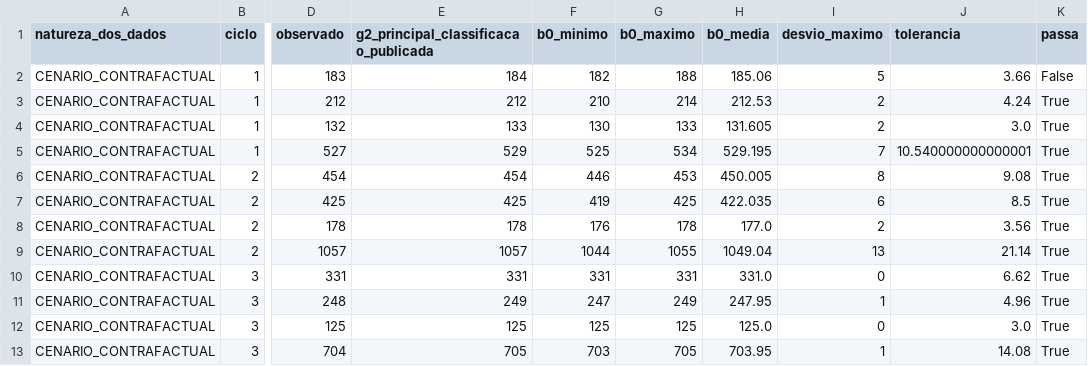
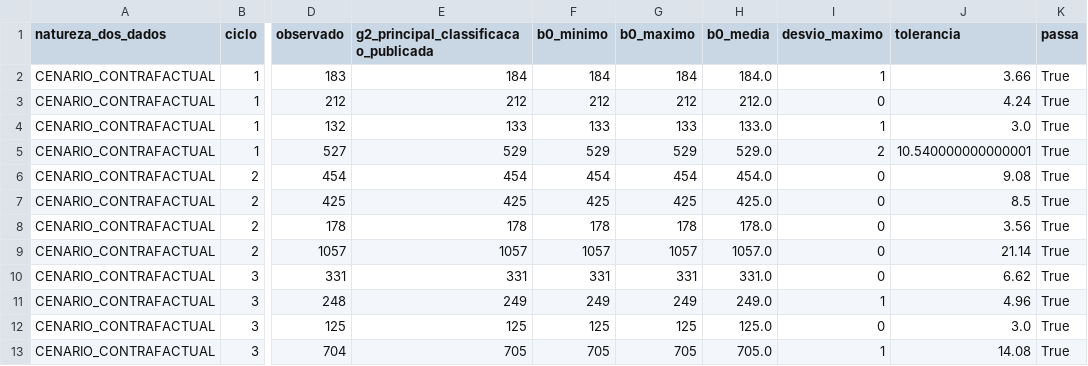
Before and after one commit to ka1victor/impact-eval-health-econ-pmme, a CSV file: output/cenarios/P1_cenarios_validacao_base.csv, drawn as a sheet; only a part is shown, gaps mark what is left out; the diff names each change by its address in the sheet, - before the commit and + after, or states it on an @@ line.

```diff
--- a/output/cenarios/P1_cenarios_validacao_base.csv
+++ b/output/cenarios/P1_cenarios_validacao_base.csv
-F2 (b0_minimo): 182
+F2 (b0_minimo): 184
-G2 (b0_maximo): 188
+G2 (b0_maximo): 184
-H2 (b0_media): 185.06
+H2 (b0_media): 184.0
-I2 (desvio_maximo): 5
+I2 (desvio_maximo): 1
-K2 (passa): False
+K2 (passa): True
-F3 (b0_minimo): 210
+F3 (b0_minimo): 212
-G3 (b0_maximo): 214
+G3 (b0_maximo): 212
-H3 (b0_media): 212.53
+H3 (b0_media): 212.0
-I3 (desvio_maximo): 2
+I3 (desvio_maximo): 0
-F4 (b0_minimo): 130
+F4 (b0_minimo): 133
-H4 (b0_media): 131.605
+H4 (b0_media): 133.0
-I4 (desvio_maximo): 2
+I4 (desvio_maximo): 1
-F5 (b0_minimo): 525
+F5 (b0_minimo): 529
-G5 (b0_maximo): 534
+G5 (b0_maximo): 529
-H5 (b0_media): 529.195
+H5 (b0_media): 529.0
-I5 (desvio_maximo): 7
+I5 (desvio_maximo): 2
-F6 (b0_minimo): 446
+F6 (b0_minimo): 454
-G6 (b0_maximo): 453
+G6 (b0_maximo): 454
-H6 (b0_media): 450.005
+H6 (b0_media): 454.0
-I6 (desvio_maximo): 8
+I6 (desvio_maximo): 0
-F7 (b0_minimo): 419
+F7 (b0_minimo): 425
-H7 (b0_media): 422.035
+H7 (b0_media): 425.0
-I7 (desvio_maximo): 6
+I7 (desvio_maximo): 0
-F8 (b0_minimo): 176
+F8 (b0_minimo): 178
-H8 (b0_media): 177.0
+H8 (b0_media): 178.0
-I8 (desvio_maximo): 2
+I8 (desvio_maximo): 0
-F9 (b0_minimo): 1044
+F9 (b0_minimo): 1057
-G9 (b0_maximo): 1055
+G9 (b0_maximo): 1057
-H9 (b0_media): 1049.04
+H9 (b0_media): 1057.0
-I9 (desvio_maximo): 13
+I9 (desvio_maximo): 0
-F11 (b0_minimo): 247
+F11 (b0_minimo): 249
-H11 (b0_media): 247.95
+H11 (b0_media): 249.0
-F13 (b0_minimo): 703
+F13 (b0_minimo): 705
-H13 (b0_media): 703.95
+H13 (b0_media): 705.0
```
Also changed, not shown: output/rdd_bolsa/S57_tabela_perguntas.csv, 16 other files.
